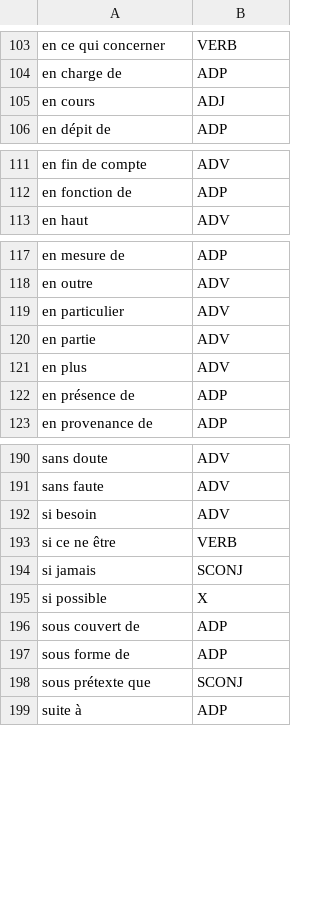
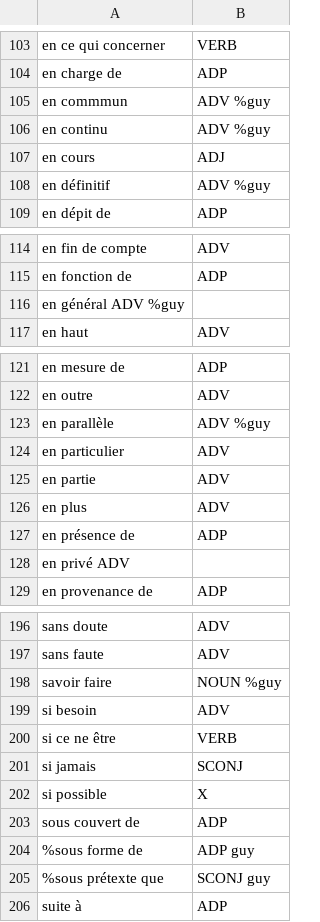
Before and after one commit to bguil/UD-French, a TSV file: lexiqueSYNT_POS.tsv, drawn as a sheet; only a part is shown, gaps mark what is left out.

```diff
--- a/lexiqueSYNT_POS.tsv
+++ b/lexiqueSYNT_POS.tsv
@@ -104,3 +104,6 @@ en ce qui concerner	VERB
 en charge de	ADP
+en commmun	ADV %guy
+en continu	ADV %guy
 en cours	ADJ
+en définitif	ADV %guy
 en dépit de	ADP
@@ -112,2 +115,3 @@ en fin de compte	ADV
 en fonction de	ADP
+en général  ADV %guy
 en haut	ADV
@@ -118,2 +122,3 @@ en mesure de	ADP
 en outre	ADV
+en parallèle	ADV %guy
 en particulier	ADV
@@ -122,2 +127,3 @@ en plus	ADV
 en présence de	ADP
+en privé    ADV
 en provenance de	ADP
@@ -191,2 +197,3 @@ sans doute	ADV
 sans faute	ADV
+savoir faire	NOUN %guy
 si besoin	ADV
@@ -196,4 +203,4 @@ si possible	X
 sous couvert de	ADP
-sous forme de	ADP
-sous prétexte que	SCONJ
+%sous forme de	ADP guy
+%sous prétexte que	SCONJ guy
 suite à	ADP
```
Also changed, not shown: lexiqueFIXED_POS.tsv, 1 other file.
